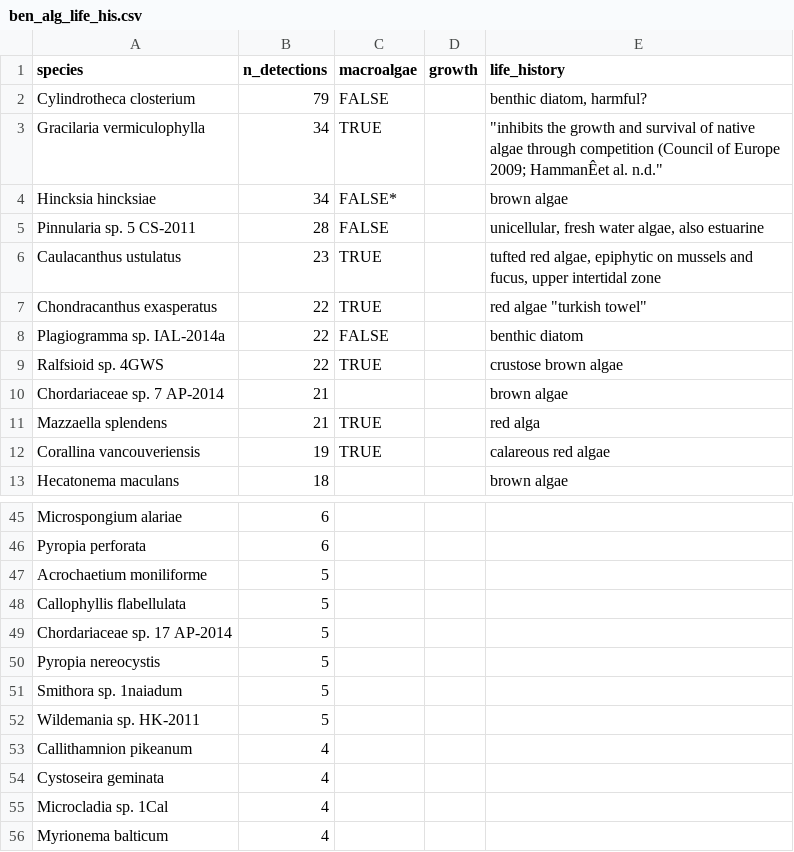
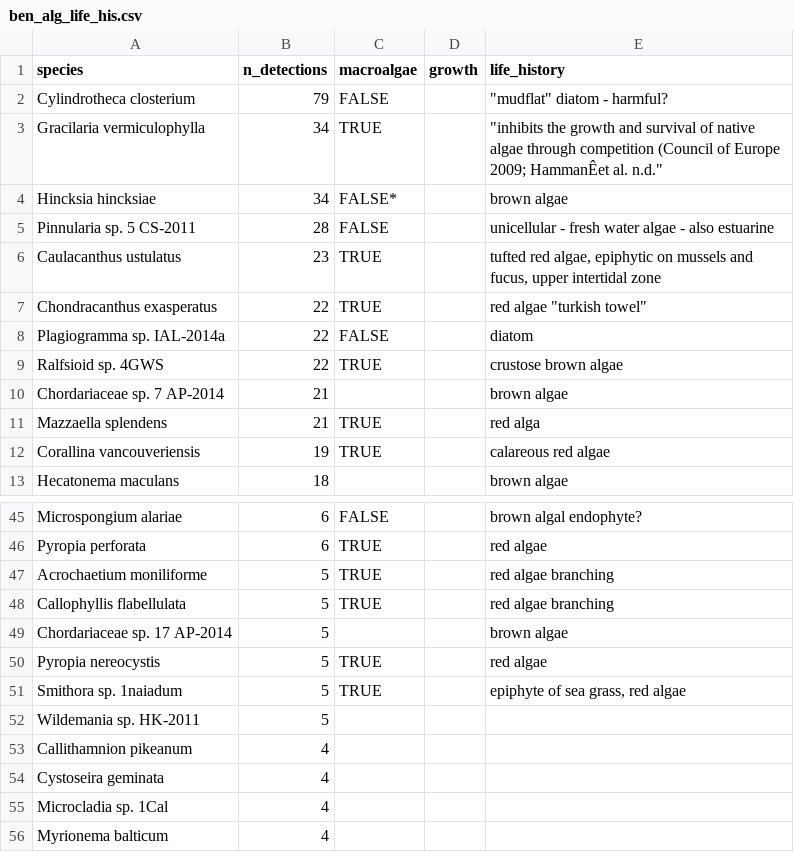
Before and after one commit to jdduprey/benthic.communities, a CSV file: documentation/ben_alg_life_his.csv, drawn as a sheet; only a part is shown, gaps mark what is left out; the diff covers the shown part only; the diff names each change by its address in the sheet, - before the commit and + after, or states it on an @@ line.

Commit message:
updated algae csv

```diff
--- a/documentation/ben_alg_life_his.csv
+++ b/documentation/ben_alg_life_his.csv
-E2 (life_history): benthic diatom, harmful?
+E2 (life_history): "mudflat" diatom - harmful?
-E5 (life_history): unicellular, fresh water algae, also estuarine
+E5 (life_history): unicellular - fresh water algae - also estuarine
-E8 (life_history): benthic diatom
+E8 (life_history): diatom
-C45 (macroalgae): (empty)
+C45 (macroalgae): FALSE
-E45 (life_history): (empty)
+E45 (life_history): brown algal endophyte?
-C46:C48 (macroalgae): (empty)
+C46:C48 (macroalgae): TRUE
-E46 (life_history): (empty)
+E46 (life_history): red algae
-E47:E48 (life_history): (empty)
+E47:E48 (life_history): red algae branching
-E49 (life_history): (empty)
+E49 (life_history): brown algae
-C50:C51 (macroalgae): (empty)
+C50:C51 (macroalgae): TRUE
-E50 (life_history): (empty)
+E50 (life_history): red algae
-E51 (life_history): (empty)
+E51 (life_history): epiphyte of sea grass, red algae
```
Also changed, not shown: 32 edited cells elsewhere in this file, 1 other file.
